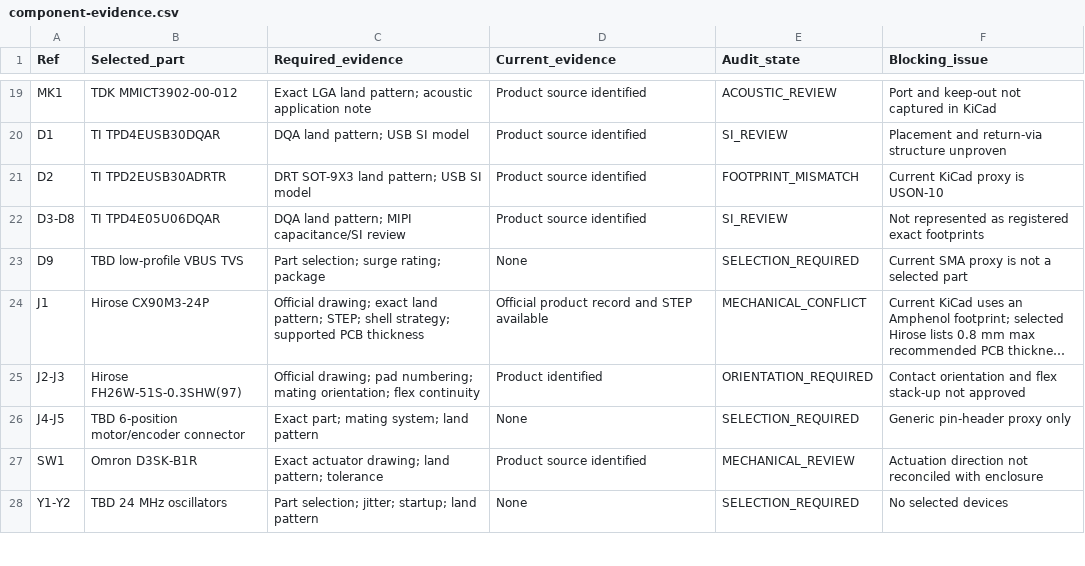
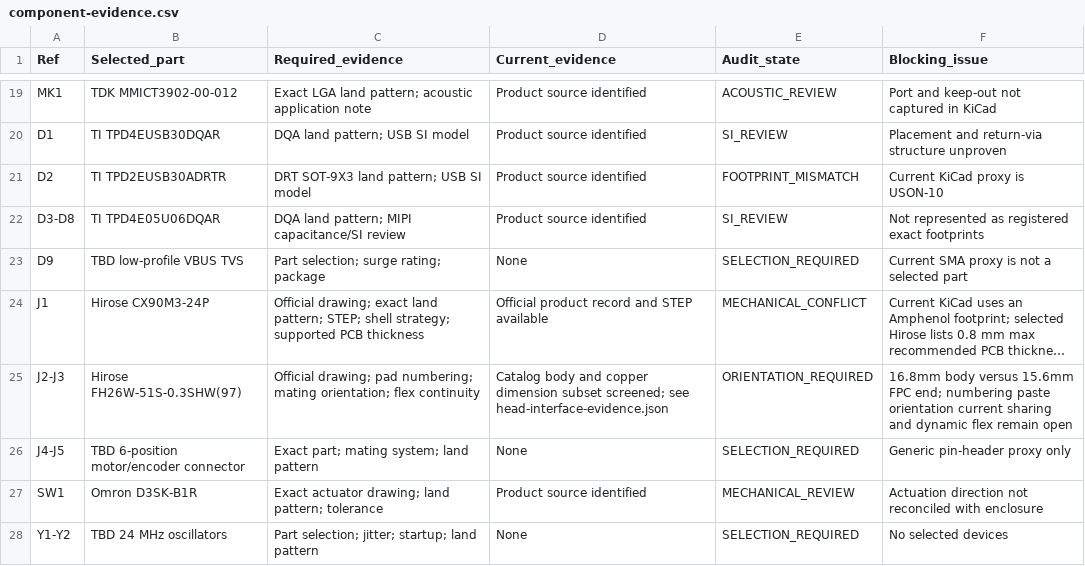
Before and after one commit to SOURCE-Platform/deepreal, a CSV file: hardware/electronics/deepreal-main-pcba/component-evidence.csv, drawn as a sheet; only a part is shown, gaps mark what is left out; long unchanged cells end in …; the diff names each change by its address in the sheet, - before the commit and + after, or states it on an @@ line.

```diff
--- a/hardware/electronics/deepreal-main-pcba/component-evidence.csv
+++ b/hardware/electronics/deepreal-main-pcba/component-evidence.csv
-D25 (Current_evidence): Product identified
+D25 (Current_evidence): Catalog body and copper dimension subset screened; see head-interface-evidence.json
-F25 (Blocking_issue): Contact orientation and flex stack-up not approved
+F25 (Blocking_issue): 16.8mm body versus 15.6mm FPC end; numbering paste orientation current sharing and dynamic flex remain open
```
Also changed, not shown: hardware/electronics/deepreal-main-pcba/change-register.csv, hardware/electronics/deepreal-main-pcba/source-evidence-register.csv, 12 other files.
